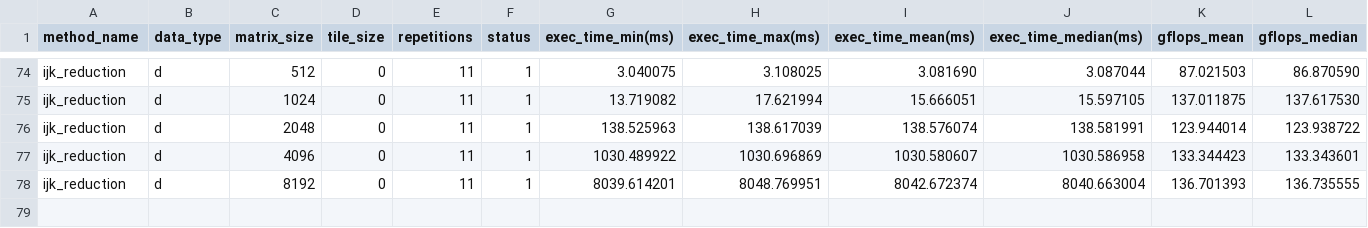
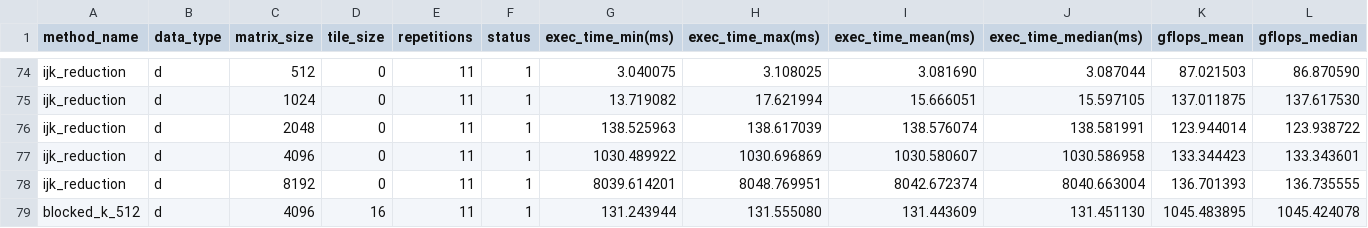
Before and after one commit to vincentadamthefirst/openmp-offloading-analysis, a CSV file: results/benchmark/clang/A100/benchmark_clang.csv, drawn as a sheet; only a part is shown, gaps mark what is left out; the diff names each change by its address in the sheet, - before the commit and + after, or states it on an @@ line.

```diff
--- a/results/benchmark/clang/A100/benchmark_clang.csv
+++ b/results/benchmark/clang/A100/benchmark_clang.csv
+row 79: blocked_k_512 | d | 4096 | 16 | 11 | 1 | 131.243944 | 131.555080 | 131.443609 | 131.451130 | 1045.483895 | 1045.424078
```
Also changed, not shown: results/benchmark/clang/A100/benchmark_clang_overwrite.csv, results/benchmark/clang/V100/benchmark_clang.csv, 29 other files.
